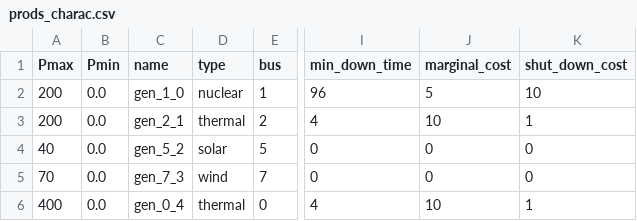
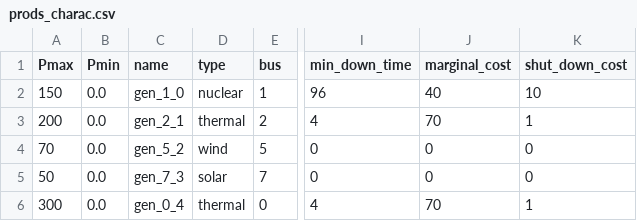
Before and after one commit to Grid2op/grid2op, a CSV file: grid2op/data/case14_redisp/prods_charac.csv, drawn as a sheet; only a part is shown, gaps mark what is left out; the diff names each change by its address in the sheet, - before the commit and + after, or states it on an @@ line.

```diff
--- a/grid2op/data/case14_redisp/prods_charac.csv
+++ b/grid2op/data/case14_redisp/prods_charac.csv
-A2 (Pmax): 200
+A2 (Pmax): 150
-J2 (marginal_cost): 5
+J2 (marginal_cost): 40
-J3 (marginal_cost): 10
+J3 (marginal_cost): 70
-A4 (Pmax): 40
+A4 (Pmax): 70
-D4 (type): solar
+D4 (type): wind
-A5 (Pmax): 70
+A5 (Pmax): 50
-D5 (type): wind
+D5 (type): solar
-A6 (Pmax): 400
+A6 (Pmax): 300
-J6 (marginal_cost): 10
+J6 (marginal_cost): 70
```
Also changed, not shown: grid2op/data/test_PandaPower/prods_charac.csv, 45 other files.
